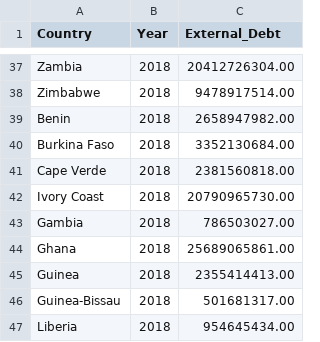
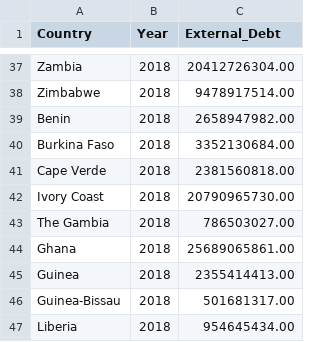
Before and after one commit to Ben25Walker/Ben25Walker.github.io, a CSV file: ExternaldebtAfrica.csv, drawn as a sheet; only a part is shown, gaps mark what is left out.

Commit message:
Update ExternaldebtAfrica.csv

```diff
--- a/ExternaldebtAfrica.csv
+++ b/ExternaldebtAfrica.csv
@@ -42,3 +42,3 @@ Cape Verde,2018,2381560818.00
 Ivory Coast,2018,20790965730.00
-Gambia,2018,786503027.00
+The Gambia,2018,786503027.00
 Ghana,2018,25689065861.00
```
